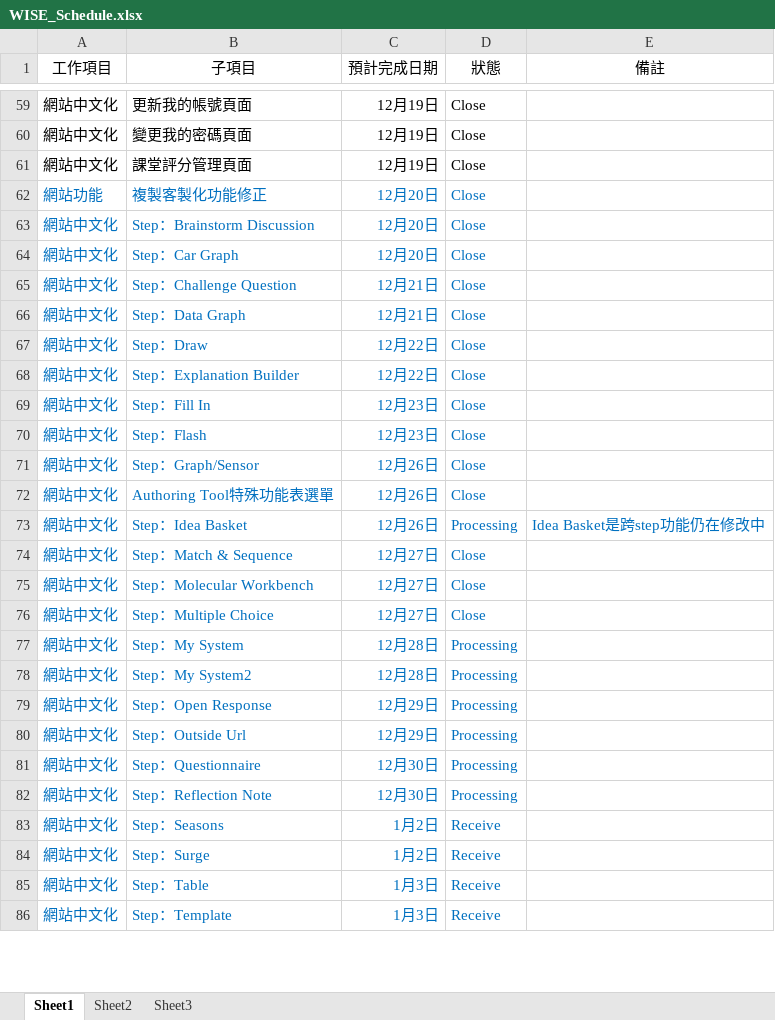
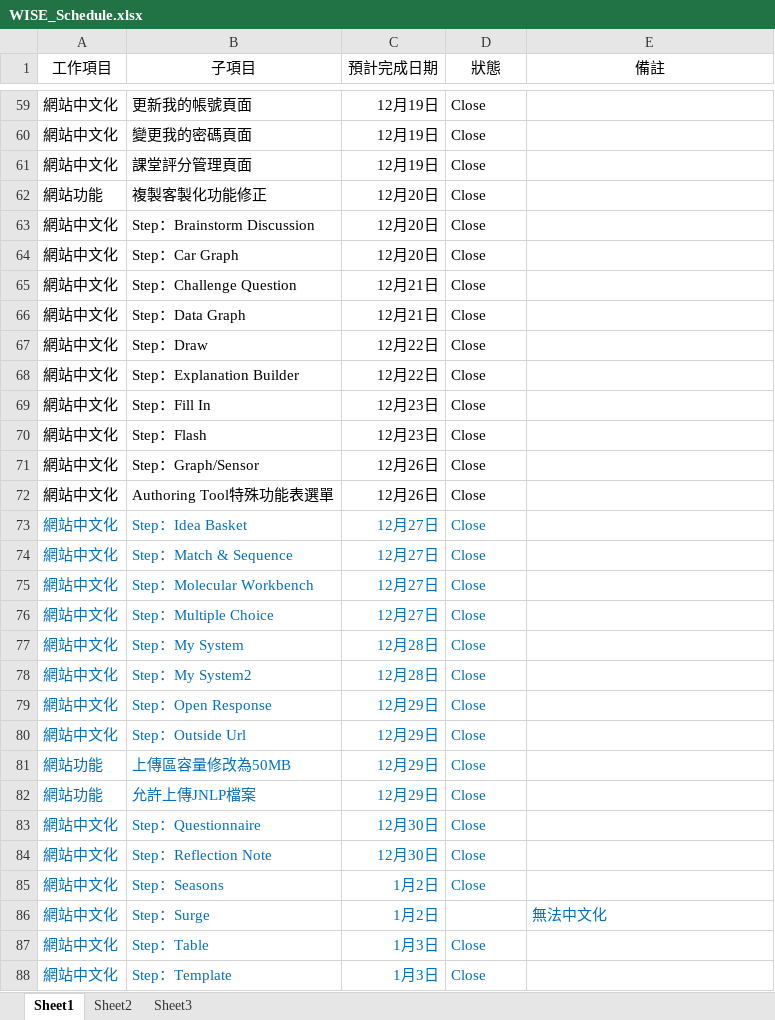
Before and after one commit to RichardHu/Status_Report, an Excel workbook: WISE_Schedule.xlsx, sheet Sheet1, drawn as a sheet; only a part is shown, gaps mark what is left out; values as stored, in another font and other column widths than the file's, no borders; addresses are those after the commit; the diff covers the shown part only; the diff names each change by its address in the sheet, - before the commit and + after, or states it on an @@ line.

Commit message:
2012/1/2

```diff
--- a/WISE_Schedule.xlsx (sheet Sheet1)
+++ b/WISE_Schedule.xlsx (sheet Sheet1)
-A62:D72 text colour: #0070C0
+A62:D72 text colour: black
-C73 (預計完成日期): 12月26日
+C73 (預計完成日期): 12月27日
-D73 (狀態): Processing
+D73 (狀態): Close
-E73 (備註): Idea Basket是跨step功能仍在修改中
+E73 (備註): (empty)
-D77:D80 (狀態): Processing
+D77:D80 (狀態): Close
+row 81: 網站功能 | 上傳區容量修改為50MB | 12月29日 | Close
+row 82: 網站功能 | 允許上傳JNLP檔案 | 12月29日 | Close
-D83:D84 (狀態): Processing
+D83:D84 (狀態): Close
-D85 (狀態): Receive
+D85 (狀態): Close
-D86 (狀態): Receive
+D86 (狀態): (empty)
-E86 (備註): (empty)
+E86 (備註): 無法中文化
-D87:D88 (狀態): Receive
+D87:D88 (狀態): Close
```
Also changed, not shown: 14 added rows and 2 edited cells elsewhere in this sheet.
